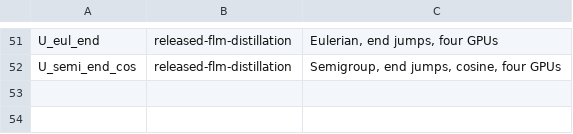
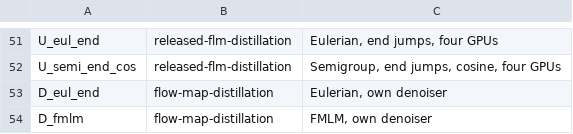
Before and after one commit to martindrieux/discrete-eqfm, a TSV file: jobs/names.tsv, drawn as a sheet; only a part is shown, gaps mark what is left out; the diff names each change by its address in the sheet, - before the commit and + after, or states it on an @@ line.

```diff
--- a/jobs/names.tsv
+++ b/jobs/names.tsv
+row 53: D_eul_end | flow-map-distillation | Eulerian, own denoiser
+row 54: D_fmlm | flow-map-distillation | FMLM, own denoiser
```
Also changed, not shown: jobs/tasks_main.tsv, 3 other files.
